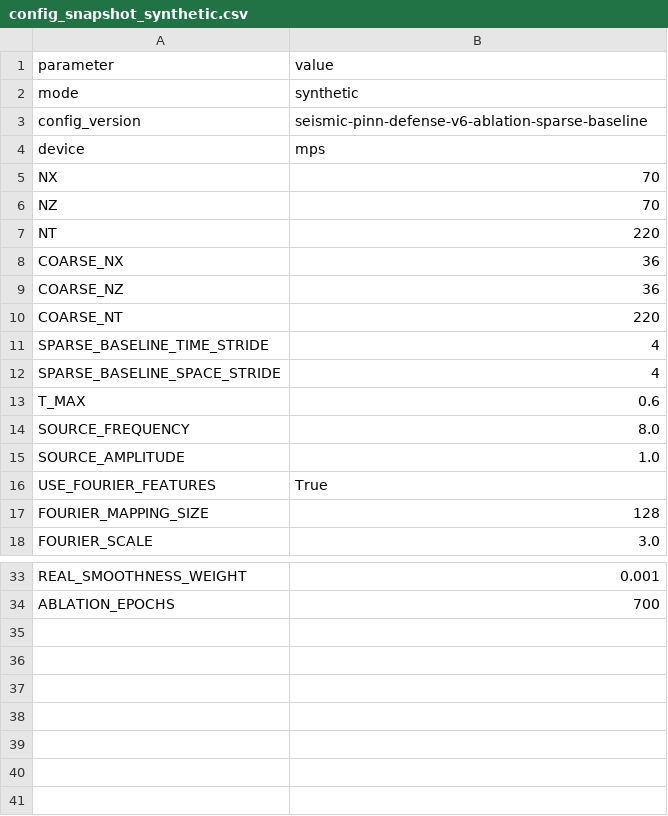
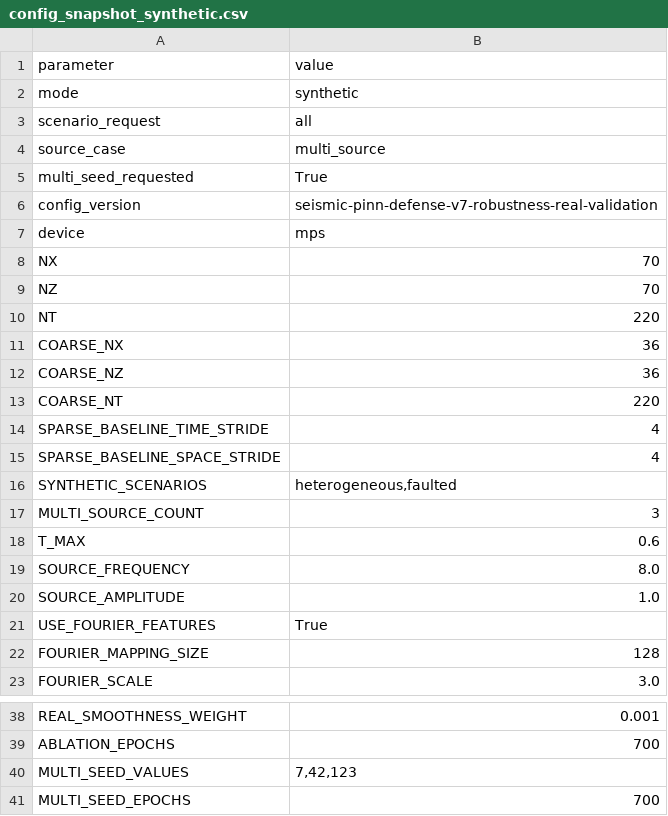
Before and after one commit to Sanzhaarr/pinn-seismic-wave, a CSV file: results/data/config_snapshot_synthetic.csv, drawn as a sheet; only a part is shown, gaps mark what is left out.

```diff
--- a/results/data/config_snapshot_synthetic.csv
+++ b/results/data/config_snapshot_synthetic.csv
@@ -2,3 +2,6 @@ parameter,value
 mode,synthetic
-config_version,seismic-pinn-defense-v6-ablation-sparse-baseline
+scenario_request,all
+source_case,multi_source
+multi_seed_requested,True
+config_version,seismic-pinn-defense-v7-robustness-real-validation
 device,mps
@@ -12,2 +15,4 @@ SPARSE_BASELINE_TIME_STRIDE,4
 SPARSE_BASELINE_SPACE_STRIDE,4
+SYNTHETIC_SCENARIOS,"heterogeneous,faulted"
+MULTI_SOURCE_COUNT,3
 T_MAX,0.6
@@ -34 +39,3 @@ REAL_SMOOTHNESS_WEIGHT,0.001
 ABLATION_EPOCHS,700
+MULTI_SEED_VALUES,"7,42,123"
+MULTI_SEED_EPOCHS,700
```
Also changed, not shown: results/data/summary.csv, 8 other files.
